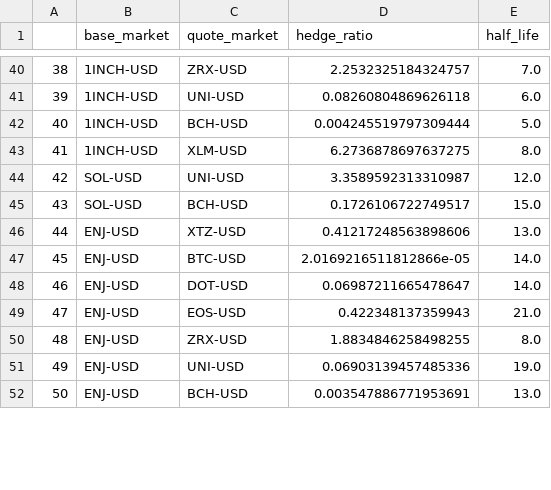
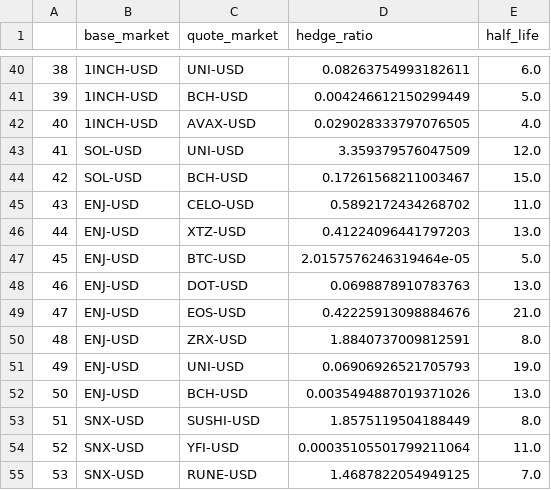
Before and after one commit to migomaxx/dydx-trading_bot, a CSV file: program/cointegrated_pairs.csv, drawn as a sheet; only a part is shown, gaps mark what is left out; the diff covers the shown part only.

```diff
--- a/program/cointegrated_pairs.csv
+++ b/program/cointegrated_pairs.csv
@@ -40,13 +40,16 @@
-38,1INCH-USD,ZRX-USD,2.2532325184324757,7.0
-39,1INCH-USD,UNI-USD,0.08260804869626118,6.0
-40,1INCH-USD,BCH-USD,0.004245519797309444,5.0
-41,1INCH-USD,XLM-USD,6.2736878697637275,8.0
-42,SOL-USD,UNI-USD,3.3589592313310987,12.0
-43,SOL-USD,BCH-USD,0.1726106722749517,15.0
-44,ENJ-USD,XTZ-USD,0.41217248563898606,13.0
-45,ENJ-USD,BTC-USD,2.0169216511812866e-05,14.0
-46,ENJ-USD,DOT-USD,0.06987211665478647,14.0
-47,ENJ-USD,EOS-USD,0.422348137359943,21.0
-48,ENJ-USD,ZRX-USD,1.8834846258498255,8.0
-49,ENJ-USD,UNI-USD,0.06903139457485336,19.0
-50,ENJ-USD,BCH-USD,0.003547886771953691,13.0
+38,1INCH-USD,UNI-USD,0.08263754993182611,6.0
+39,1INCH-USD,BCH-USD,0.004246612150299449,5.0
+40,1INCH-USD,AVAX-USD,0.029028333797076505,4.0
+41,SOL-USD,UNI-USD,3.359379576047509,12.0
+42,SOL-USD,BCH-USD,0.17261568211003467,15.0
+43,ENJ-USD,CELO-USD,0.5892172434268702,11.0
+44,ENJ-USD,XTZ-USD,0.41224096441797203,13.0
+45,ENJ-USD,BTC-USD,2.0157576246319464e-05,5.0
+46,ENJ-USD,DOT-USD,0.0698878910783763,13.0
+47,ENJ-USD,EOS-USD,0.42225913098884676,21.0
+48,ENJ-USD,ZRX-USD,1.8840737009812591,8.0
+49,ENJ-USD,UNI-USD,0.06906926521705793,19.0
+50,ENJ-USD,BCH-USD,0.0035494887019371026,13.0
+51,SNX-USD,SUSHI-USD,1.8575119504188449,8.0
+52,SNX-USD,YFI-USD,0.00035105501799211064,11.0
+53,SNX-USD,RUNE-USD,1.4687822054949125,7.0
```
Also changed, not shown: 7 added rows and 113 edited cells elsewhere in this file, 4 other files.
